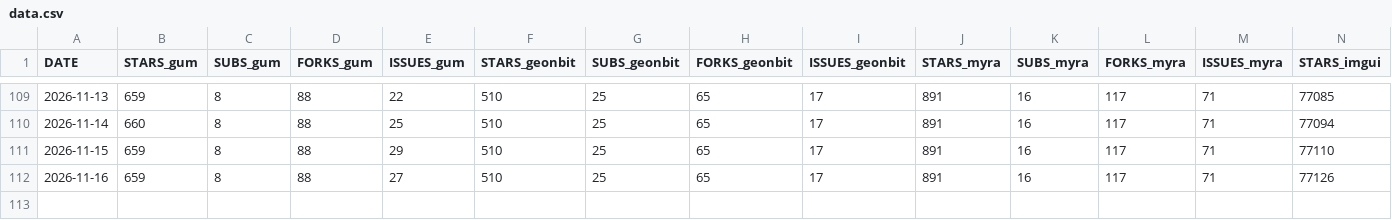
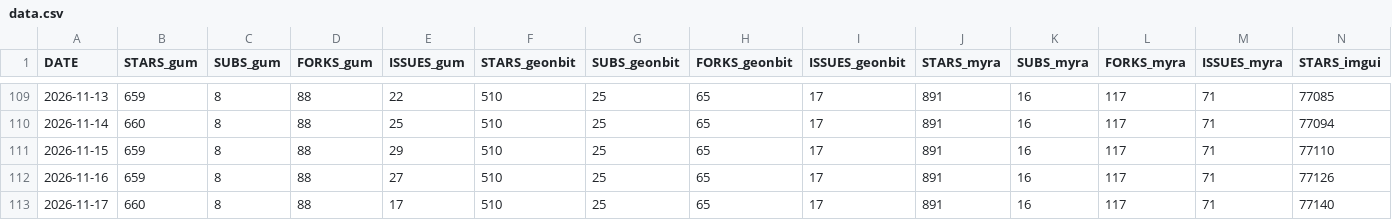
Before and after one commit to kaltinril/gum_stats, a CSV file: data.csv, drawn as a sheet; only a part is shown, gaps mark what is left out; rows hold the shown columns only; the diff names each change by its address in the sheet, - before the commit and + after, or states it on an @@ line.

```diff
--- a/data.csv
+++ b/data.csv
+row 113: 2026-11-17 | 660 | 8 | 88 | 17 | 510 | 25 | 65 | 17 | 891 | 16 | 117 | 71 | 77140
```
